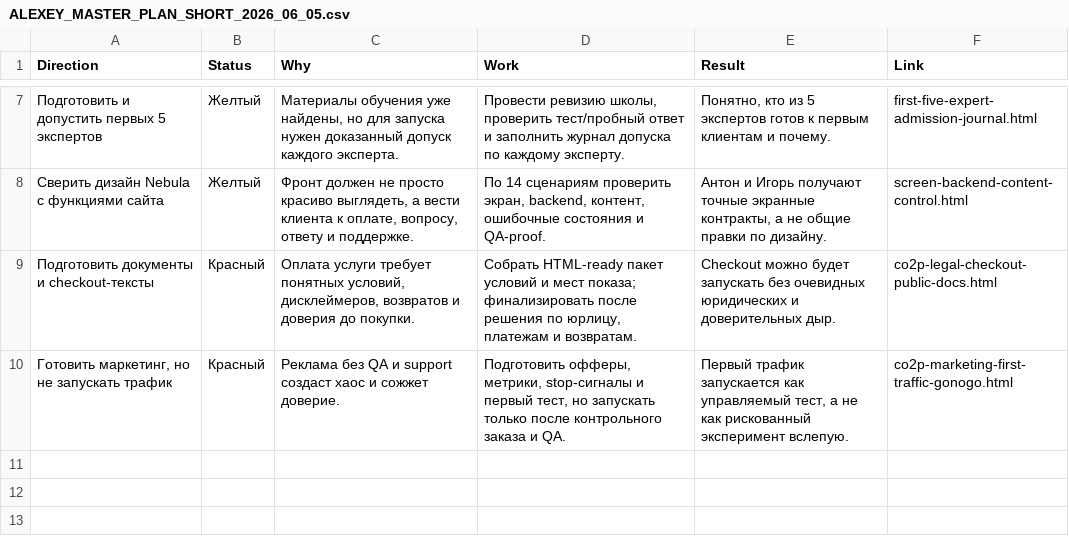
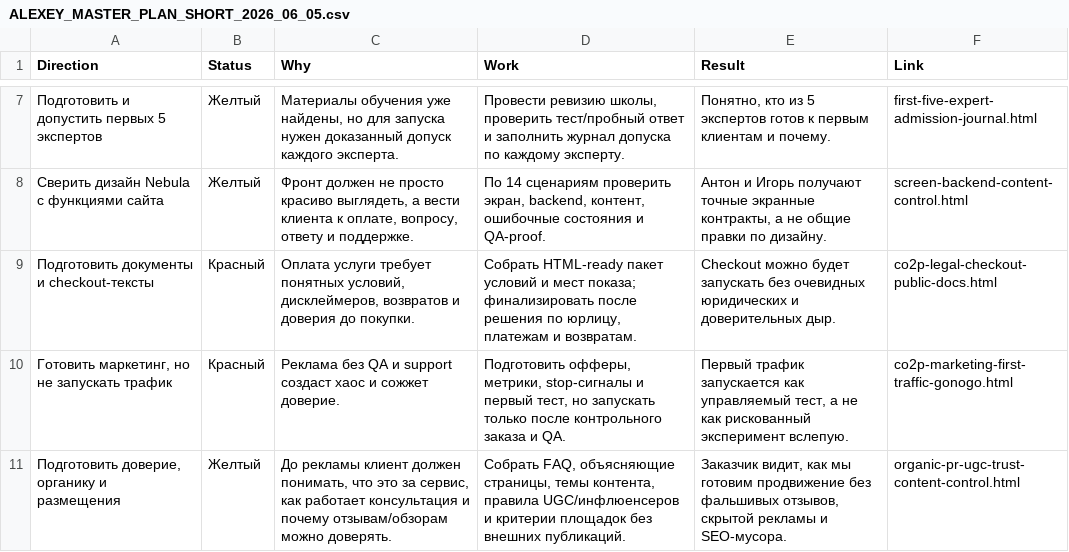
Before and after one commit to cutthreat/confideline, a CSV file: web/blue-panel/docs/artifacts/ALEXEY_MASTER_PLAN_SHORT_2026_06_05.csv, drawn as a sheet; only a part is shown, gaps mark what is left out; the diff names each change by its address in the sheet, - before the commit and + after, or states it on an @@ line.

Commit message:
Update Alexey master plan with trust marketing

```diff
--- a/web/blue-panel/docs/artifacts/ALEXEY_MASTER_PLAN_SHORT_2026_06_05.csv
+++ b/web/blue-panel/docs/artifacts/ALEXEY_MASTER_PLAN_SHORT_2026_06_05.csv
+row 11: Подготовить доверие, органику и размещения | Желтый | До рекламы клиент должен понимать, что это за сервис, как работает консультация и почему отзывам/обзорам можно доверять. | Собрать FAQ, объясняющие страницы, темы контента, правила UGC/инфлюенсеров и критерии площадок без внешних публикаций. | Заказчик видит, как мы готовим продвижение без фальшивых отзывов, скрытой рекламы и SEO-мусора. | organic-pr-ugc-trust-content-control.html
```
Also changed, not shown: web/blue-panel/docs/artifacts/ALEXEY_EXECUTIVE_STATUS_2026_06_05.csv, 1 other file.
